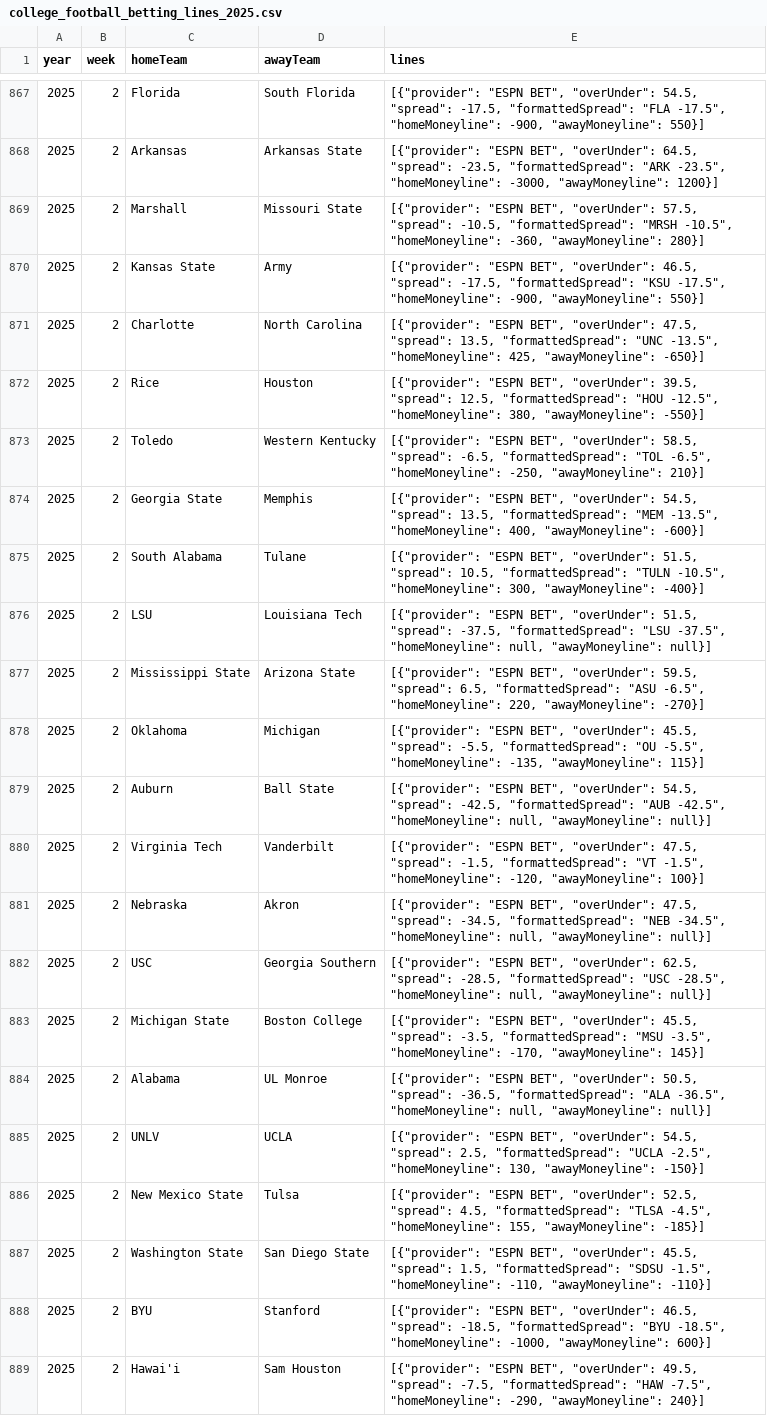
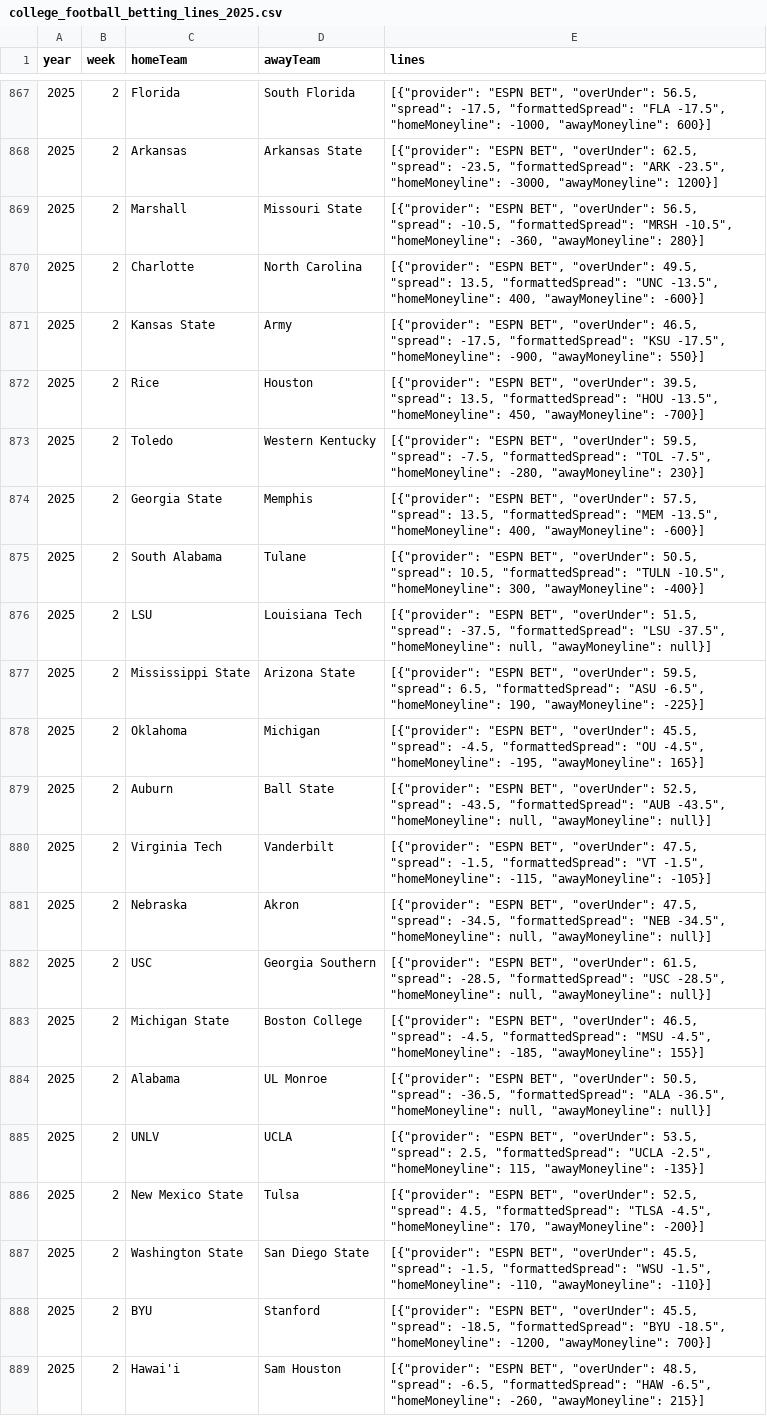
Before and after one commit to mostgood1/NCAAF-Predictions, a CSV file: data/college_football_betting_lines_2025.csv, drawn as a sheet; only a part is shown, gaps mark what is left out; removed rows and columns are numbered as before the commit, all else as after; the diff covers the shown part only; the diff names each change by its address in the sheet, - before the commit and + after, or states it on an @@ line.

Commit message:
data: update 2025 week 2 lines (spreads/ML/OU) and add utils/generate_team_conferences.py; weekly refresh completed

```diff
--- a/data/college_football_betting_lines_2025.csv
+++ b/data/college_football_betting_lines_2025.csv
-E867 (lines): …BET", "overUnder": 54.5, "spread": -17.5, "formattedSpread": "FLA -17.5", "homeMoneyline": -900, "awayMoneyline": 550}]
+E867 (lines): …BET", "overUnder": 56.5, "spread": -17.5, "formattedSpread": "FLA -17.5", "homeMoneyline": -1000, "awayMoneyline": 600}]
-E868 (lines): …BET", "overUnder": 64.5, "spread": -23.5,…
+E868 (lines): …BET", "overUnder": 62.5, "spread": -23.5,…
-E869 (lines): …BET", "overUnder": 57.5, "spread": -10.5,…
+E869 (lines): …BET", "overUnder": 56.5, "spread": -10.5,…
+row 870: 2025 | 2 | Charlotte | North Carolina | [{"provider": "ESPN BET", "overUnder": 49.5, "spread": 13.5, "formattedSpread": "UNC -13.5", "homeMoneyline": 400, "awayMoneyline": -600}]
-row 871: 2025 | 2 | Charlotte | North Carolina | [{"provider": "ESPN BET", "overUnder": 47.5, "spread": 13.5, "formattedSpread": "UNC -13.5", "homeMoneyline": 425, "awayMoneyline": -650}]
-E872 (lines): …39.5, "spread": 12.5, "formattedSpread": "HOU -12.5", "homeMoneyline": 380, "awayMoneyline": -550}]
+E872 (lines): …39.5, "spread": 13.5, "formattedSpread": "HOU -13.5", "homeMoneyline": 450, "awayMoneyline": -700}]
-E873 (lines): …BET", "overUnder": 58.5, "spread": -6.5, "formattedSpread": "TOL -6.5", "homeMoneyline": -250, "awayMoneyline": 210}]
+E873 (lines): …BET", "overUnder": 59.5, "spread": -7.5, "formattedSpread": "TOL -7.5", "homeMoneyline": -280, "awayMoneyline": 230}]
-E874 (lines): …BET", "overUnder": 54.5, "spread": 13.5,…
+E874 (lines): …BET", "overUnder": 57.5, "spread": 13.5,…
-E875 (lines): …BET", "overUnder": 51.5, "spread": 10.5,…
+E875 (lines): …BET", "overUnder": 50.5, "spread": 10.5,…
-E877 (lines): …-6.5", "homeMoneyline": 220, "awayMoneyline": -270}]
+E877 (lines): …-6.5", "homeMoneyline": 190, "awayMoneyline": -225}]
-E878 (lines): …45.5, "spread": -5.5, "formattedSpread": "OU -5.5", "homeMoneyline": -135, "awayMoneyline": 115}]
+E878 (lines): …45.5, "spread": -4.5, "formattedSpread": "OU -4.5", "homeMoneyline": -195, "awayMoneyline": 165}]
-E879 (lines): …BET", "overUnder": 54.5, "spread": -42.5, "formattedSpread": "AUB -42.5", "homeMoneyline": null,…
+E879 (lines): …BET", "overUnder": 52.5, "spread": -43.5, "formattedSpread": "AUB -43.5", "homeMoneyline": null,…
-E880 (lines): …-1.5", "homeMoneyline": -120, "awayMoneyline": 100}]
+E880 (lines): …-1.5", "homeMoneyline": -115, "awayMoneyline": -105}]
-E882 (lines): …BET", "overUnder": 62.5, "spread": -28.5,…
+E882 (lines): …BET", "overUnder": 61.5, "spread": -28.5,…
-E883 (lines): …BET", "overUnder": 45.5, "spread": -3.5, "formattedSpread": "MSU -3.5", "homeMoneyline": -170, "awayMoneyline": 145}]
+E883 (lines): …BET", "overUnder": 46.5, "spread": -4.5, "formattedSpread": "MSU -4.5", "homeMoneyline": -185, "awayMoneyline": 155}]
-E885 (lines): …BET", "overUnder": 54.5, "spread": 2.5, "formattedSpread": "UCLA -2.5", "homeMoneyline": 130, "awayMoneyline": -150}]
+E885 (lines): …BET", "overUnder": 53.5, "spread": 2.5, "formattedSpread": "UCLA -2.5", "homeMoneyline": 115, "awayMoneyline": -135}]
-E886 (lines): …-4.5", "homeMoneyline": 155, "awayMoneyline": -185}]
+E886 (lines): …-4.5", "homeMoneyline": 170, "awayMoneyline": -200}]
-E887 (lines): …45.5, "spread": 1.5, "formattedSpread": "SDSU -1.5", "homeMoneyline":…
+E887 (lines): …45.5, "spread": -1.5, "formattedSpread": "WSU -1.5", "homeMoneyline":…
-E888 (lines): …BET", "overUnder": 46.5, "spread": -18.5, "formattedSpread": "BYU -18.5", "homeMoneyline": -1000, "awayMoneyline": 600}]
+E888 (lines): …BET", "overUnder": 45.5, "spread": -18.5, "formattedSpread": "BYU -18.5", "homeMoneyline": -1200, "awayMoneyline": 700}]
-E889 (lines): …BET", "overUnder": 49.5, "spread": -7.5, "formattedSpread": "HAW -7.5", "homeMoneyline": -290, "awayMoneyline": 240}]
+E889 (lines): …BET", "overUnder": 48.5, "spread": -6.5, "formattedSpread": "HAW -6.5", "homeMoneyline": -260, "awayMoneyline": 215}]
```
Also changed, not shown: 3 added rows, 3 removed rows and 20 edited cells elsewhere in this file, 1 other file.
